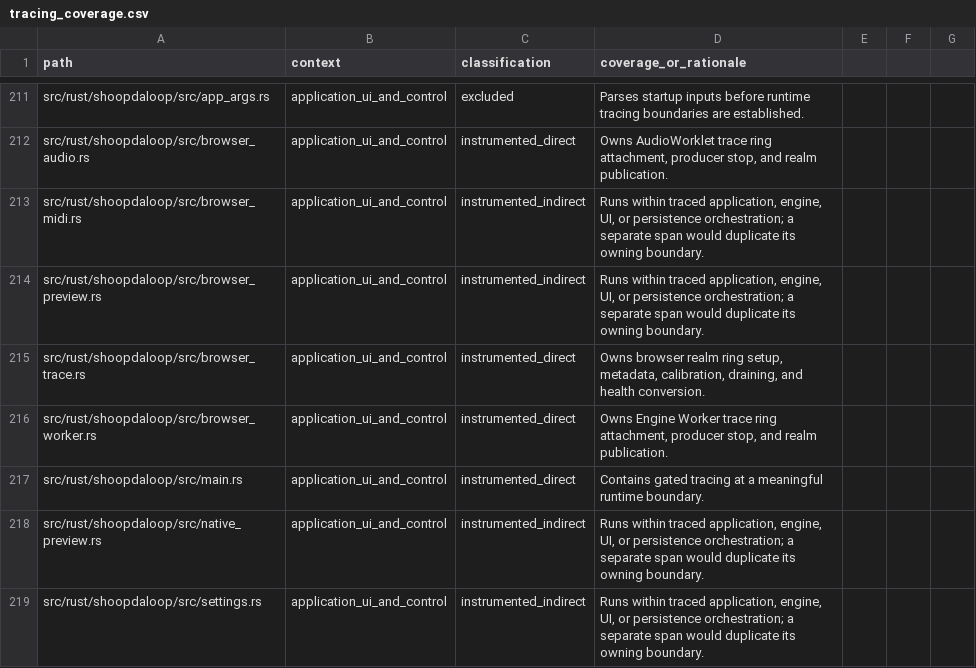
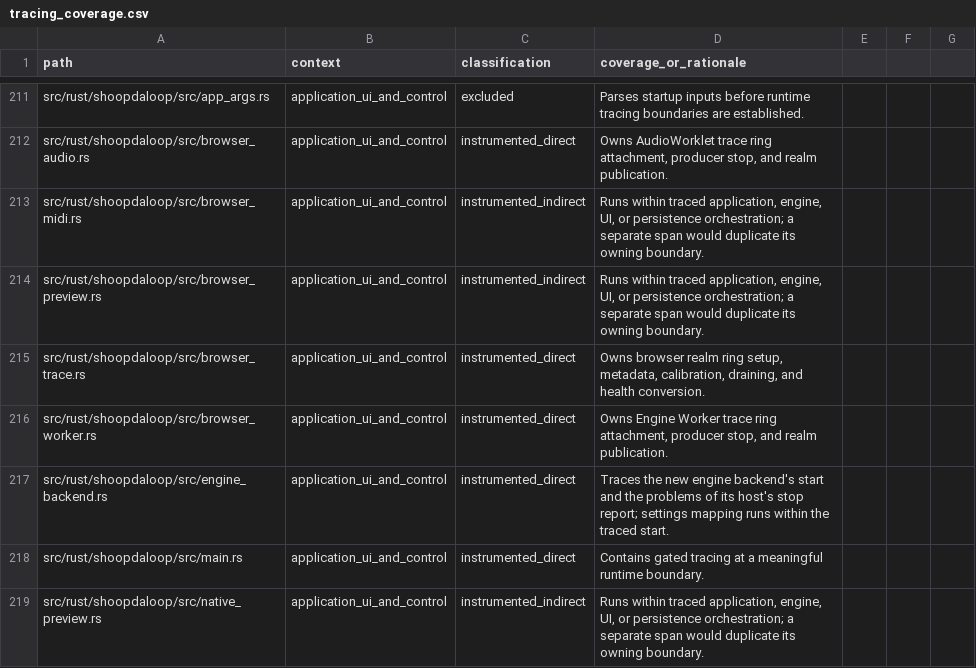
Before and after one commit to SanderVocke/shoopdaloop, a CSV file: docs/tracing_coverage.csv, drawn as a sheet; only a part is shown, gaps mark what is left out; the shorter side is filled out with more unchanged rows.

Commit message:
shoopdaloop: select the new engine backend natively (stage 7)
A restart-required setting and the --audio-backend override choose the
legacy or the new engine backend; legacy stays the default. The native
composition maps the audio driver settings onto the native host, warns
about unsupported drivers and missing ports, falls back to the dummy driver
if the configured one cannot start, and sizes the engine's pools from
capacity settings. The application shows startup warnings as
notifications.

```diff
--- a/docs/tracing_coverage.csv
+++ b/docs/tracing_coverage.csv
@@ -216,2 +216,3 @@ src/rust/shoopdaloop/src/browser_trace.rs,application_ui_and_control,instrumente
 src/rust/shoopdaloop/src/browser_worker.rs,application_ui_and_control,instrumented_direct,"Owns Engine Worker trace ring attachment, producer stop, and realm publication."
+src/rust/shoopdaloop/src/engine_backend.rs,application_ui_and_control,instrumented_direct,"Traces the new engine backend's start and the problems of its host's stop report; settings mapping runs within the traced start."
 src/rust/shoopdaloop/src/main.rs,application_ui_and_control,instrumented_direct,Contains gated tracing at a meaningful runtime boundary.
```
Also changed, not shown: 11 other files.
